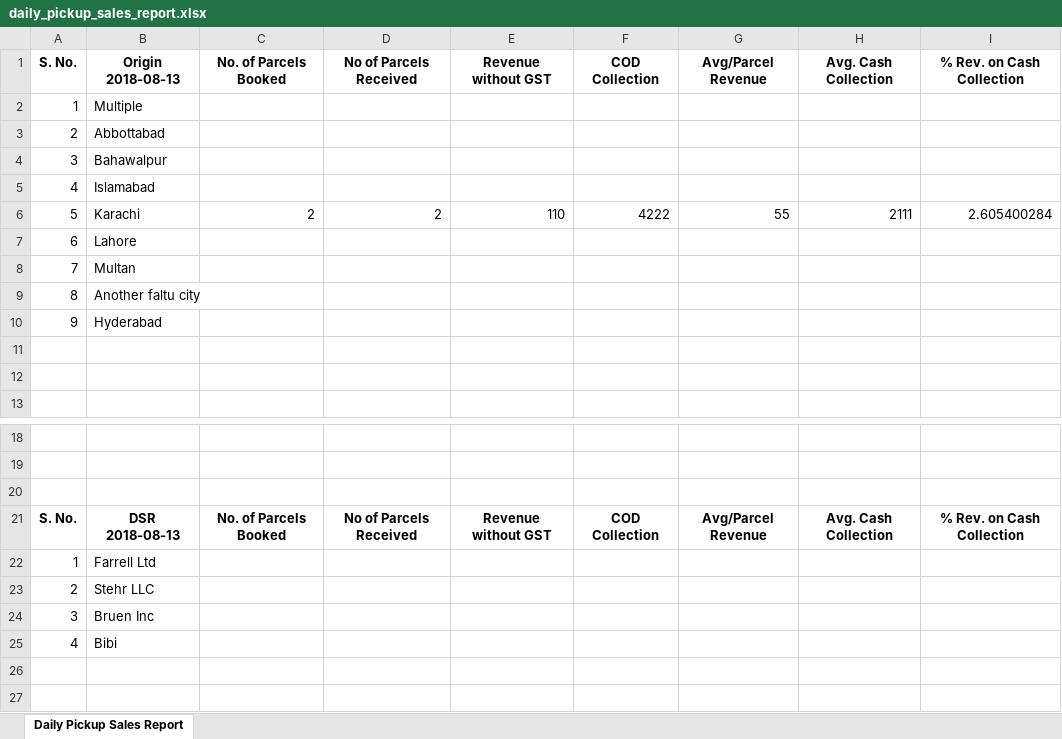
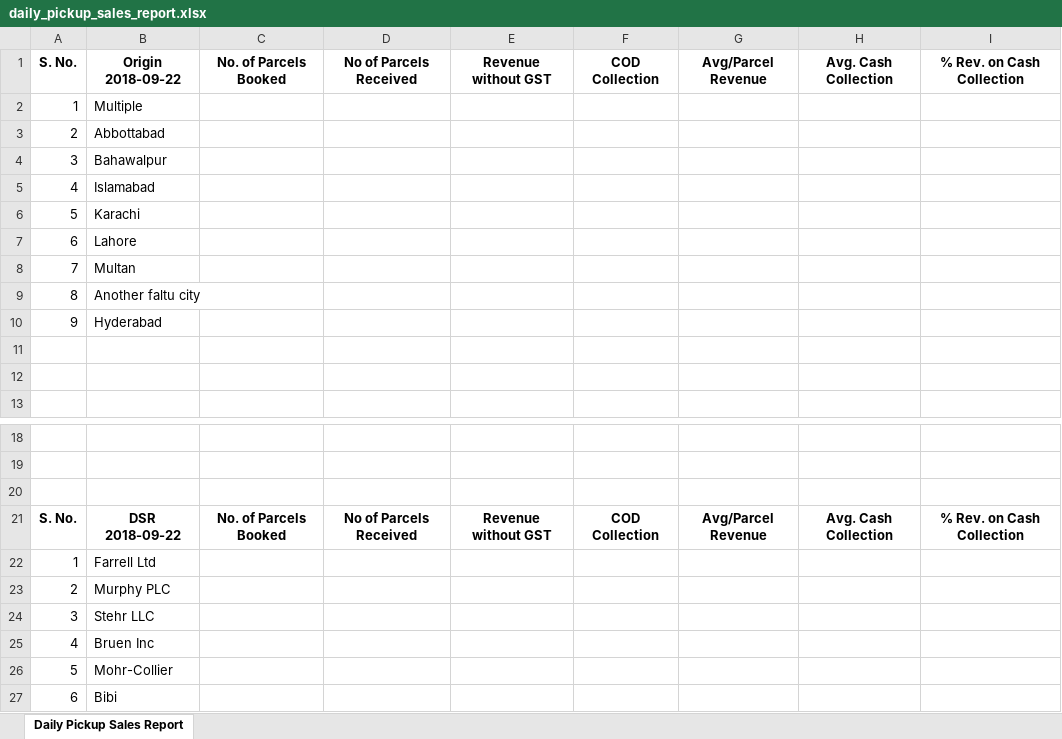
Before and after one commit to NajamNazar712/sonic, an Excel workbook: public/reports/daily_pickup_sales_report.xlsx, sheet Daily Pickup Sales Report, drawn as a sheet; only a part is shown, gaps mark what is left out; values as stored, in another font and other column widths than the file's, no borders; removed rows and columns are numbered as before the commit, all else as after; the diff names each change by its address in the sheet, - before the commit and + after, or states it on an @@ line.

```diff
--- a/public/reports/daily_pickup_sales_report.xlsx (sheet Daily Pickup Sales Report)
+++ b/public/reports/daily_pickup_sales_report.xlsx (sheet Daily Pickup Sales Report)
-B1: Origin 2018-08-13
+B1: Origin 2018-09-22
-row 6: 5 | Karachi | 2 | 2 | 110 | 4222 | 55 | 2111 | 2.605400284
+row 6: 5 | Karachi
-B21: DSR 2018-08-13
+B21: DSR 2018-09-22
-B23: Stehr LLC
+B23: Murphy PLC
-B24: Bruen Inc
+B24: Stehr LLC
-B25: Bibi
+B25: Bruen Inc
+row 26: 5 | Mohr-Collier
+row 27: 6 | Bibi
```
Also changed, not shown: 12 other files.
